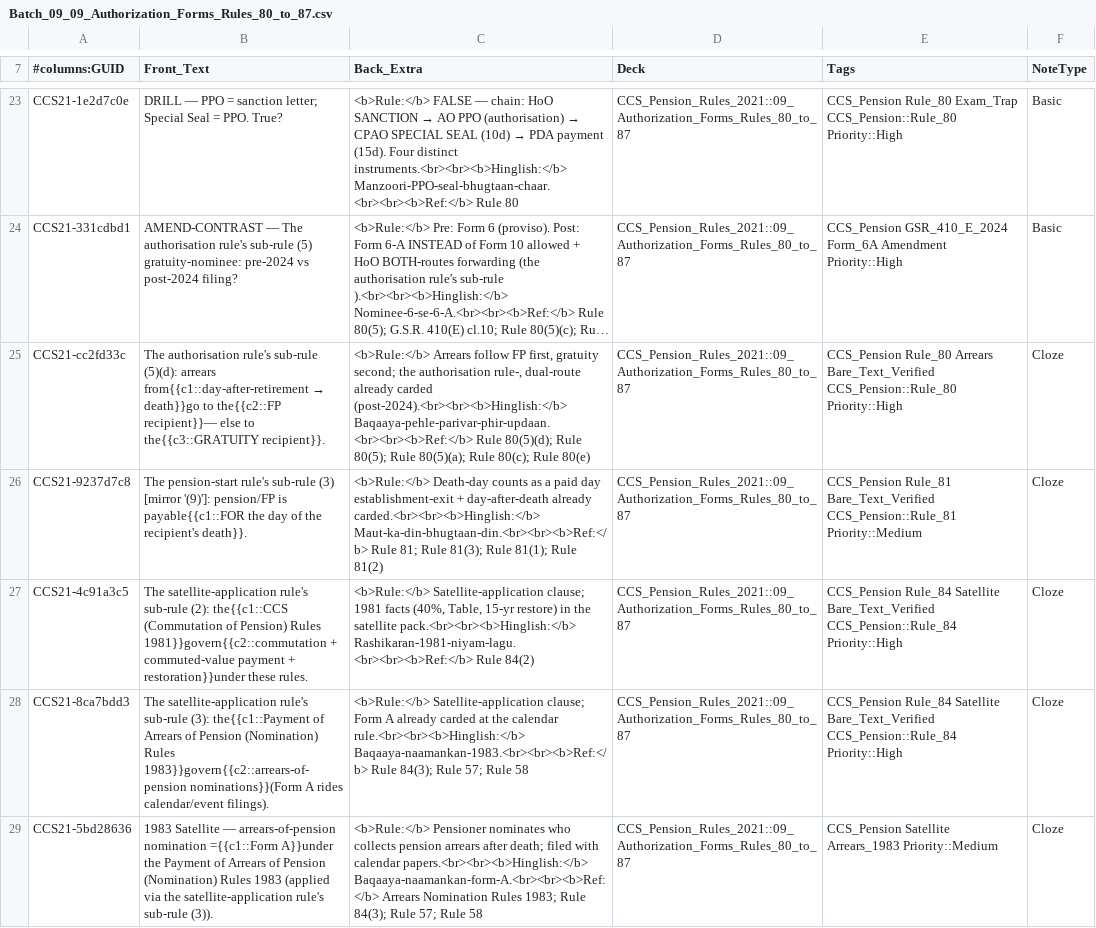
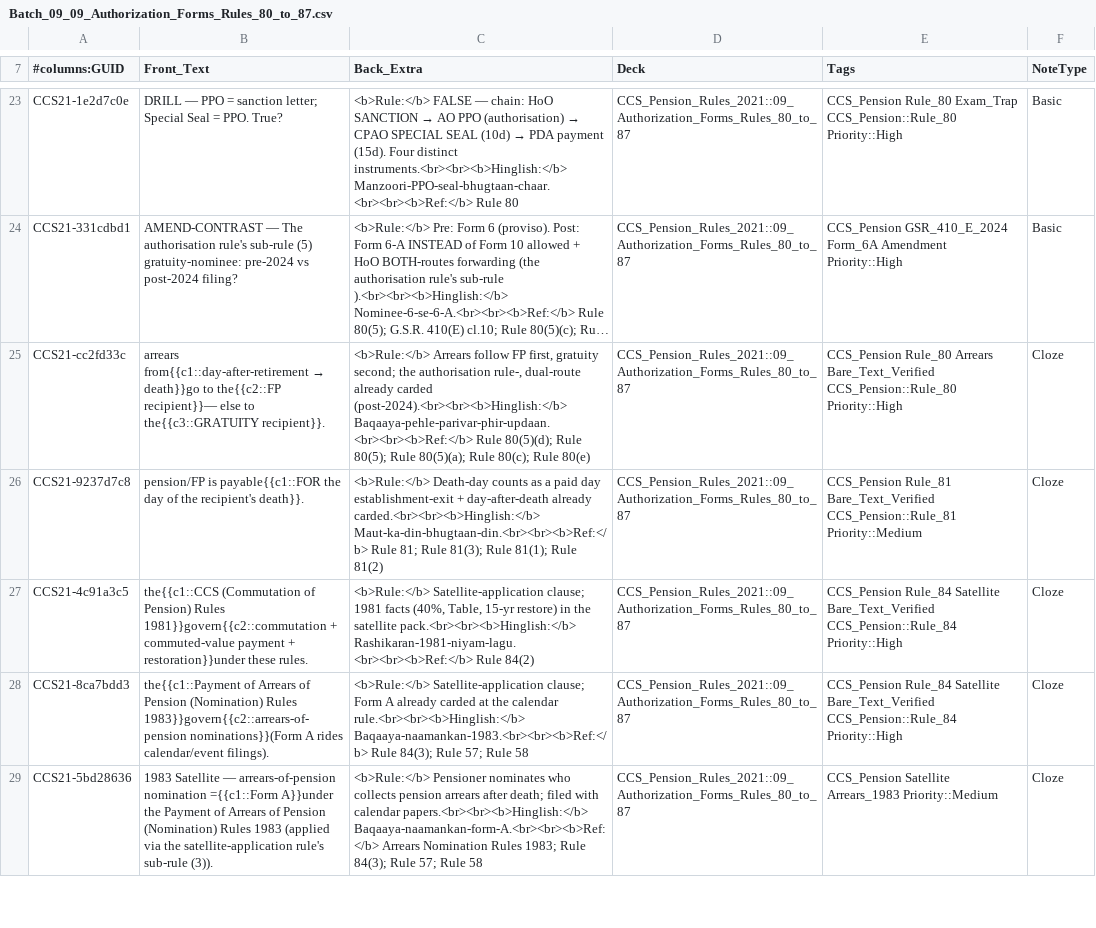
Before and after one commit to khanashraf6742-boop/Anki-Android, a CSV file: ccs-pension-anki/batches/Batch_09_09_Authorization_Forms_Rules_80_to_87.csv, drawn as a sheet; only a part is shown, gaps mark what is left out; long unchanged cells end in …; the diff covers the shown part only; the diff names each change by its address in the sheet, - before the commit and + after, or states it on an @@ line.

```diff
--- a/ccs-pension-anki/batches/Batch_09_09_Authorization_Forms_Rules_80_to_87.csv
+++ b/ccs-pension-anki/batches/Batch_09_09_Authorization_Forms_Rules_80_to_87.csv
-B25 (Front_Text): The authorisation rule's sub-rule (5)(d): arrears from{{c1::day-after-retirement…
+B25 (Front_Text): arrears from{{c1::day-after-retirement…
-B26 (Front_Text): The pension-start rule's sub-rule (3) [mirror '(9)']: pension/FP is…
+B26 (Front_Text): pension/FP is…
-B27 (Front_Text): The satellite-application rule's sub-rule (2): the{{c1::CCS (Commutation…
+B27 (Front_Text): the{{c1::CCS (Commutation…
-B28 (Front_Text): The satellite-application rule's sub-rule (3): the{{c1::Payment of…
+B28 (Front_Text): the{{c1::Payment of…
```
Also changed, not shown: 1 added row and 10 edited cells elsewhere in this file, ccs-pension-anki/batches/Batch_01_01_Preliminary_Rules_01_to_10.csv, ccs-pension-anki/batches/Batch_03_03_Emoluments_Classes_Rules_31_to_43.csv, 19 other files.
